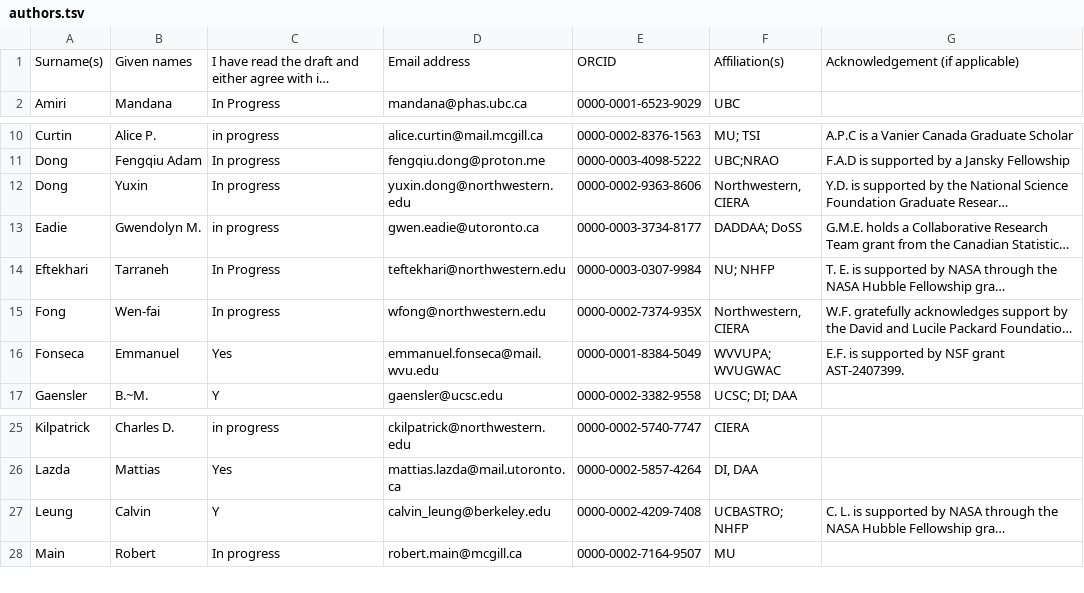
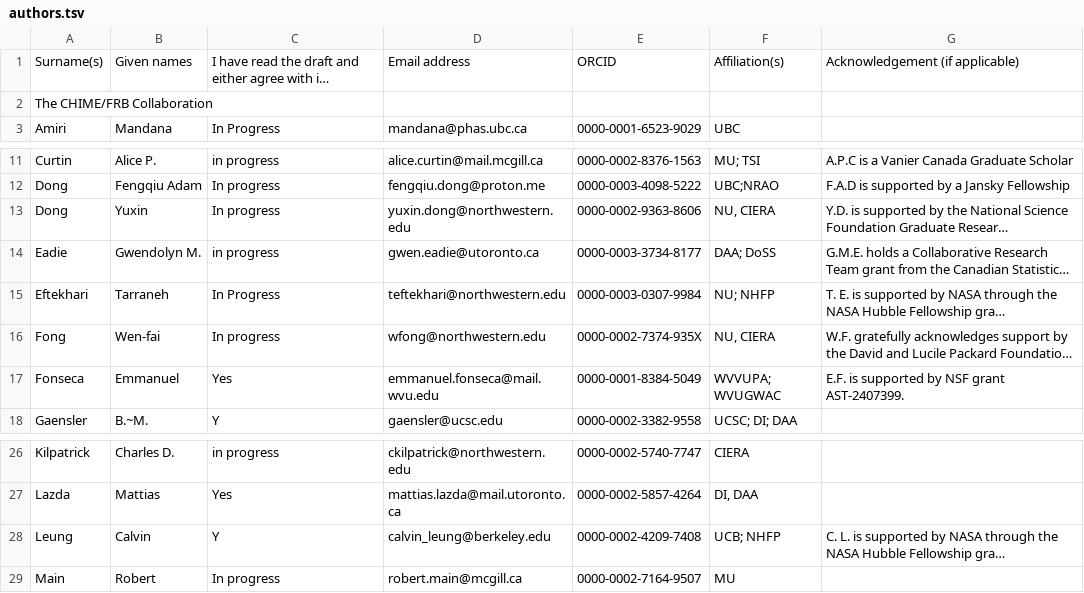
Before and after one commit to leungcalvin/kko_host_paper, a TSV file: authors.tsv, drawn as a sheet; only a part is shown, gaps mark what is left out; long unchanged cells end in …; addresses are those after the commit; the diff names each change by its address in the sheet, - before the commit and + after, or states it on an @@ line.

```diff
--- a/authors.tsv
+++ b/authors.tsv
+row 2: The CHIME/FRB Collaboration
-F13: Northwestern, CIERA
+F13: NU, CIERA
-F14: DADDAA; DoSS
+F14: DAA; DoSS
-F16: Northwestern, CIERA
+F16: NU, CIERA
-F28: UCBASTRO; NHFP
+F28: UCB; NHFP
```
Also changed, not shown: affils.tsv, 11 other files.
